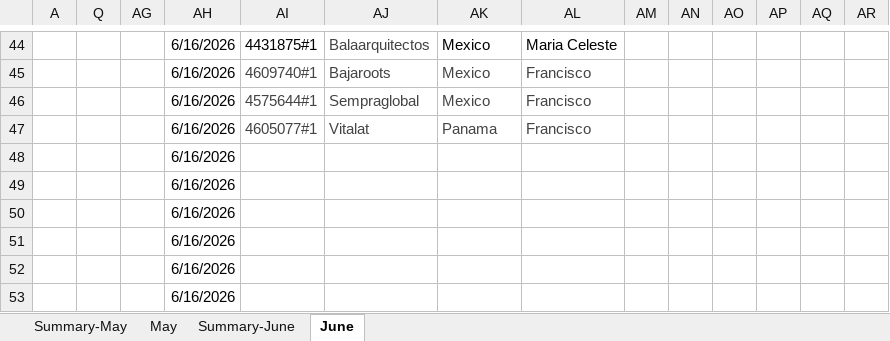
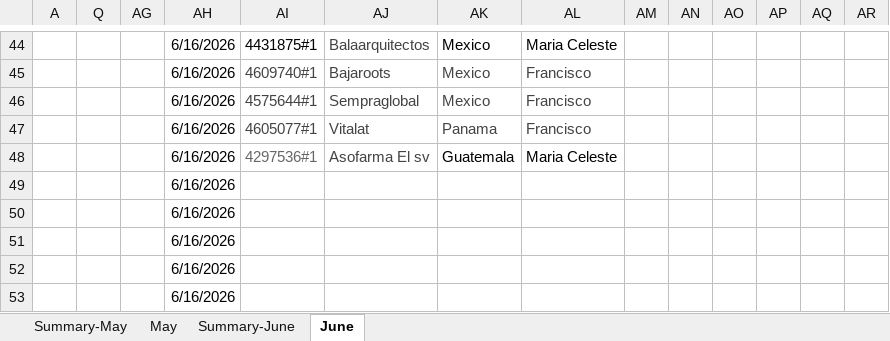
Before and after one commit to Jesus-Ameneiro/latam-dashboard, an Excel workbook: data/LATAM_Internal_Case_Revision.xlsx, sheet June, drawn as a sheet; only a part is shown, gaps mark what is left out; values as stored, in another font and other column widths than the file's, no borders; charts and pictures and conditional formats and table styles not drawn; removed rows and columns are numbered as before the commit, all else as after; rows hold the shown columns only; the diff names each change by its address in the sheet, - before the commit and + after, or states it on an @@ line.

Commit message:
Auto-upload: LATAM Case Revision xlsx [2026-06-16 21:34]

```diff
--- a/data/LATAM_Internal_Case_Revision.xlsx (sheet June)
+++ b/data/LATAM_Internal_Case_Revision.xlsx (sheet June)
-row 48:  |  |  | 6/16/2026
+row 48:  |  |  | 6/16/2026 | 4297536#1 | Asofarma El sv | Guatemala | Maria Celeste
```
Also changed, not shown: sheet Summary-June.
